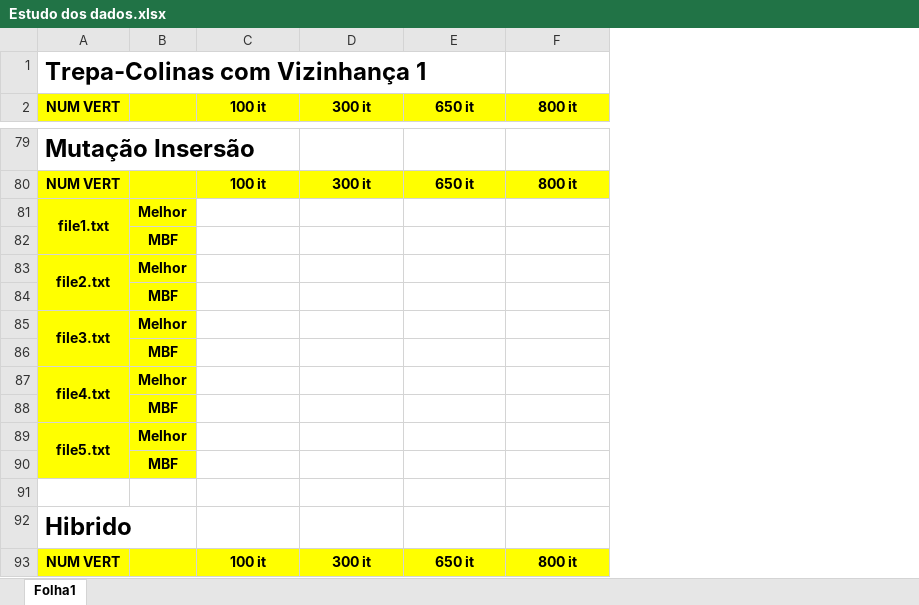
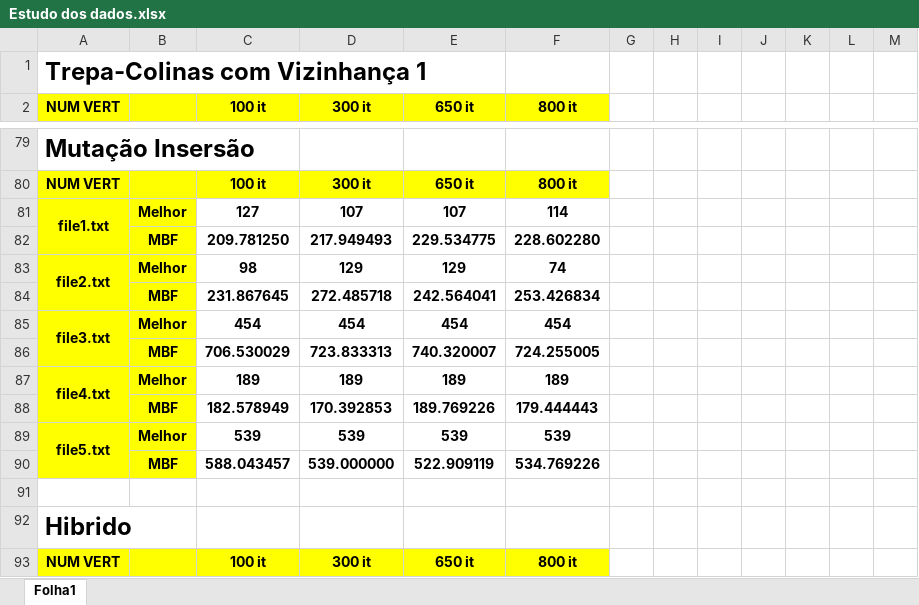
Before and after one commit to LucasMonteiro2004/Work2_IIA, an Excel workbook: Versao1/Estudo dos dados.xlsx, sheet Folha1, drawn as a sheet; only a part is shown, gaps mark what is left out; values as stored, in another font and other column widths than the file's, no borders; removed rows and columns are numbered as before the commit, all else as after; the diff covers the shown part only; the diff names each change by its address in the sheet, - before the commit and + after, or states it on an @@ line.

```diff
--- a/Versao1/Estudo dos dados.xlsx (sheet Folha1)
+++ b/Versao1/Estudo dos dados.xlsx (sheet Folha1)
+column G, empty
+column H, empty
+column I, empty
+column J, empty
+column K, empty
+column L, empty
+column M, empty
-C81 (100 it): (empty)
+C81 (100 it): 127
-D81 (300 it): (empty)
+D81 (300 it): 107
-E81 (650 it): (empty)
+E81 (650 it): 107
-F81 (800 it): (empty)
+F81 (800 it): 114
-row 82:  | MBF
+row 82:  | MBF | 209.781250 | 217.949493 | 229.534775 | 228.602280
-C83 (100 it): (empty)
+C83 (100 it): 98
-D83 (300 it): (empty)
+D83 (300 it): 129
-E83 (650 it): (empty)
+E83 (650 it): 129
-F83 (800 it): (empty)
+F83 (800 it): 74
-row 84:  | MBF
+row 84:  | MBF | 231.867645 | 272.485718 | 242.564041 | 253.426834
-C85 (100 it): (empty)
+C85 (100 it): 454
-D85 (300 it): (empty)
+D85 (300 it): 454
-E85 (650 it): (empty)
+E85 (650 it): 454
-F85 (800 it): (empty)
+F85 (800 it): 454
-row 86:  | MBF
+row 86:  | MBF | 706.530029 | 723.833313 | 740.320007 | 724.255005
-C87 (100 it): (empty)
+C87 (100 it): 189
-D87 (300 it): (empty)
+D87 (300 it): 189
-E87 (650 it): (empty)
+E87 (650 it): 189
-F87 (800 it): (empty)
+F87 (800 it): 189
-row 88:  | MBF
+row 88:  | MBF | 182.578949 | 170.392853 | 189.769226 | 179.444443
-C89 (100 it): (empty)
+C89 (100 it): 539
-D89 (300 it): (empty)
+D89 (300 it): 539
-E89 (650 it): (empty)
+E89 (650 it): 539
-F89 (800 it): (empty)
+F89 (800 it): 539
-row 90:  | MBF
+row 90:  | MBF | 588.043457 | 539.000000 | 522.909119 | 534.769226
```
Also changed, not shown: 34 added rows, 34 removed rows, 4 moved rows and 50 edited cells elsewhere in this sheet, 9 other files.
